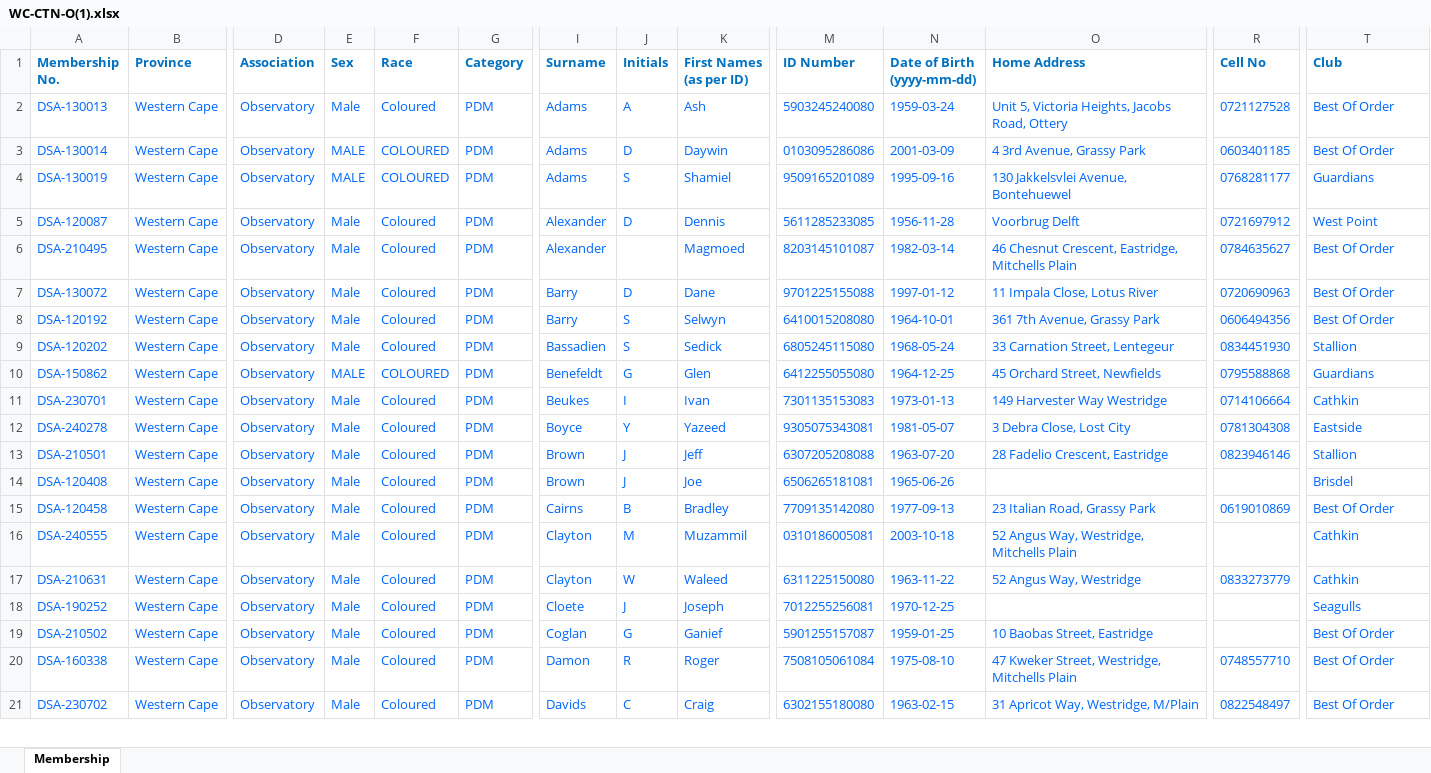
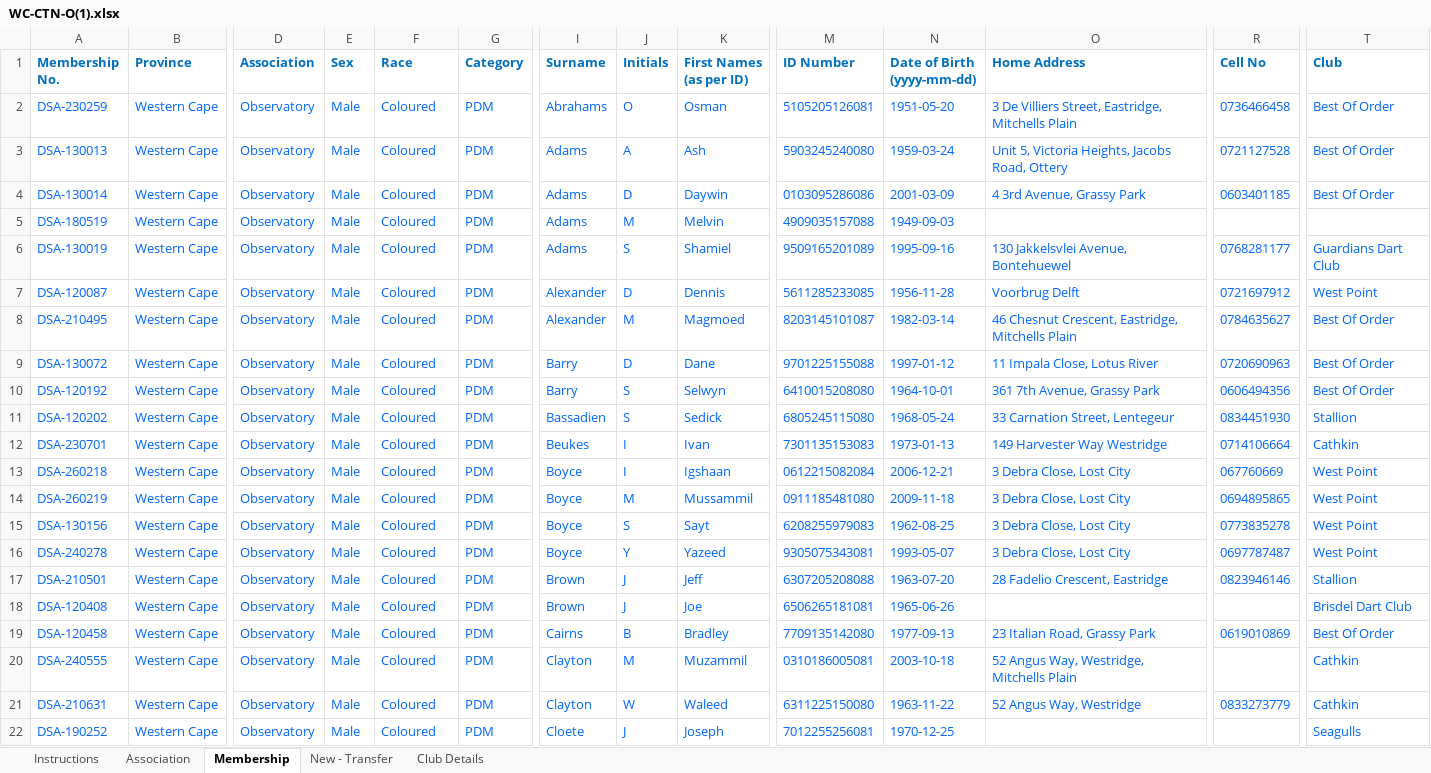
Before and after one commit to jakes007/ODA, an Excel workbook: import-files/WC-CTN-O(1).xlsx, sheet Membership, drawn as a sheet; only a part is shown, gaps mark what is left out; the shorter side is filled out with more unchanged rows; values as stored, in another font and other column widths than the file's, no borders; charts and pictures and conditional formats not drawn; removed rows and columns are numbered as before the commit, all else as after; rows hold the shown columns only; the diff covers the shown part only; the diff names each change by its address in the sheet, - before the commit and + after, or states it on an @@ line.

```diff
--- a/import-files/WC-CTN-O(1).xlsx (sheet Membership)
+++ b/import-files/WC-CTN-O(1).xlsx (sheet Membership)
+sheet tab: Instructions
+sheet tab: Association
+sheet tab: New - Transfer
+sheet tab: Club Details
@@ row 87 moved to row 2: DSA-230259 @@
-E4 (Sex): MALE
+E4 (Sex): Male
-F4 (Race): COLOURED
+F4 (Race): Coloured
+row 5: DSA-180519 | Western Cape | Observatory | Male | Coloured | PDM | Adams | M | Melvin | 4909035157088 | 1949-09-03
-E6 (Sex): MALE
+E6 (Sex): Male
-F6 (Race): COLOURED
+F6 (Race): Coloured
-T6 (Club): Guardians
+T6 (Club): Guardians Dart Club
-J8 (Initials): (empty)
+J8 (Initials): M
-row 10: DSA-150862 | Western Cape | Observatory | MALE | COLOURED | PDM | Benefeldt | G | Glen | 6412255055080 | 1964-12-25 | 45 Orchard Street, Newfields | 0795588868 | Guardians
+row 13: DSA-260218 | Western Cape | Observatory | Male | Coloured | PDM | Boyce | I | Igshaan | 0612215082084 | 2006-12-21 | 3 Debra Close, Lost City | 067760669 | West Point
+row 14: DSA-260219 | Western Cape | Observatory | Male | Coloured | PDM | Boyce | M | Mussammil | 0911185481080 | 2009-11-18 | 3 Debra Close, Lost City | 0694895865 | West Point
+row 15: DSA-130156 | Western Cape | Observatory | Male | Coloured | PDM | Boyce | S | Sayt | 6208255979083 | 1962-08-25 | 3 Debra Close, Lost City | 0773835278 | West Point
-N16 (Date of Birth (yyyy-mm-dd)): 1981-05-07
+N16 (Date of Birth (yyyy-mm-dd)): 1993-05-07
-R16 (Cell No): 0781304308
+R16 (Cell No): 0697787487
-T16 (Club): Eastside
+T16 (Club): West Point
-T18 (Club): Brisdel
+T18 (Club): Brisdel Dart Club
```
Also changed, not shown: 11 added rows, 6 removed rows, 1 moved row and 82 edited cells elsewhere in this sheet, hidden cells, charts or pictures, 4 other files.
